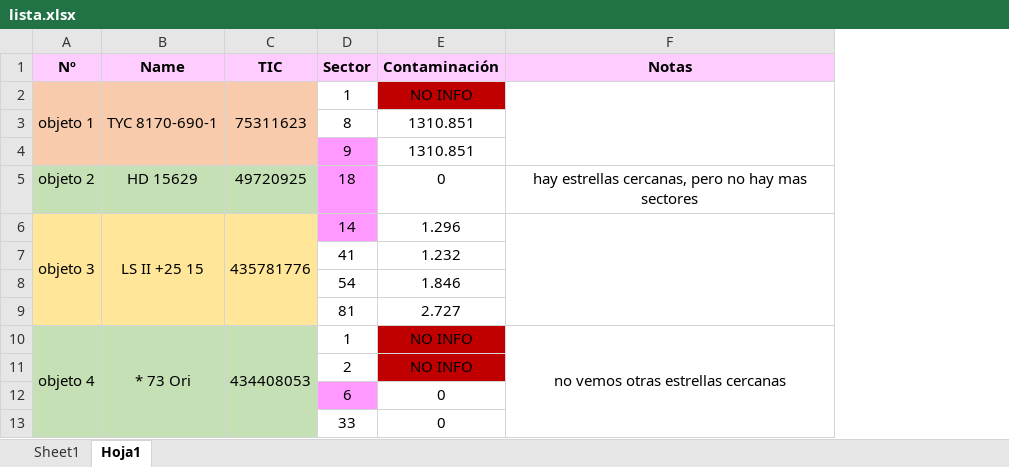
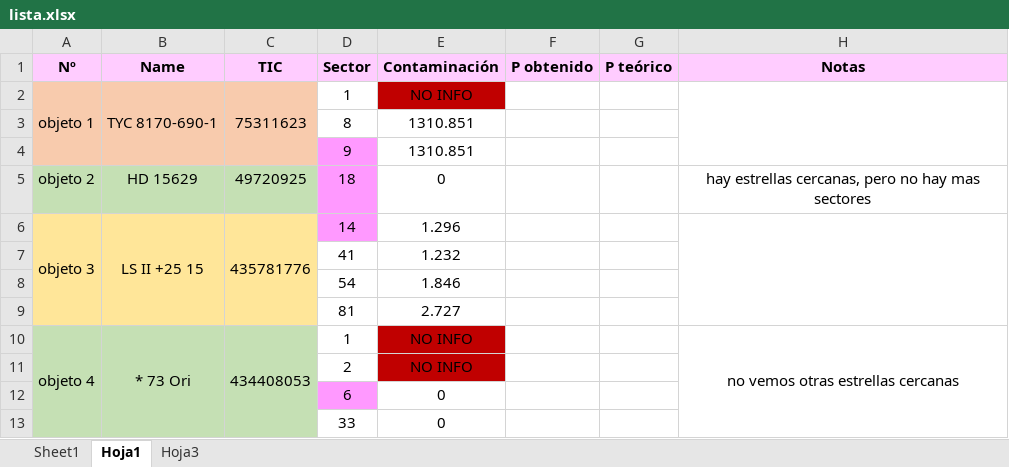
Before and after one commit to Astro-Maria/TFM-Maria, an Excel workbook: lista.xlsx, sheet Hoja1, drawn as a sheet; only a part is shown; values as stored, in another font and other column widths than the file's, no borders; the diff names each change by its address in the sheet, - before the commit and + after, or states it on an @@ line.

```diff
--- a/lista.xlsx (sheet Hoja1)
+++ b/lista.xlsx (sheet Hoja1)
+sheet tab: Hoja3
+column F (P obtenido), empty
+column G (P teórico), empty
```
Also changed, not shown: 4 other files.
